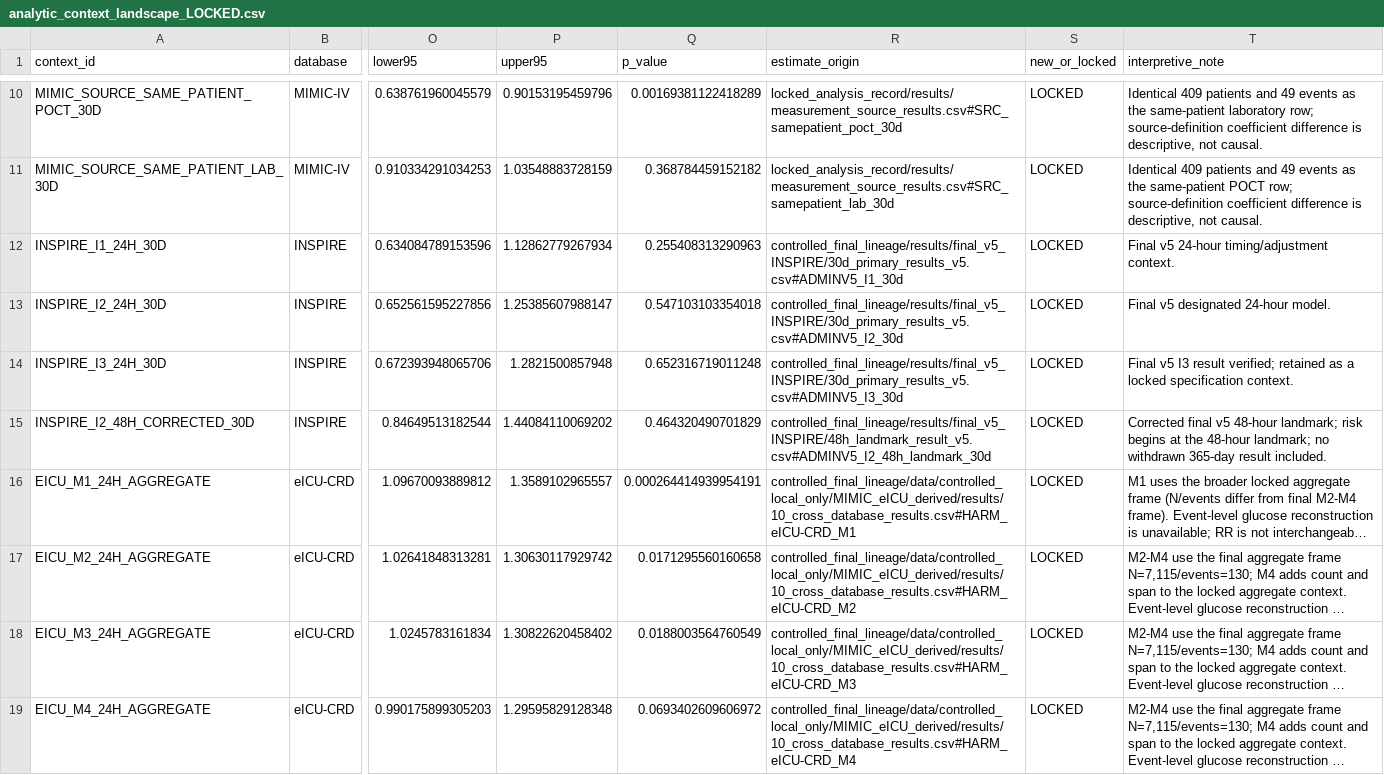
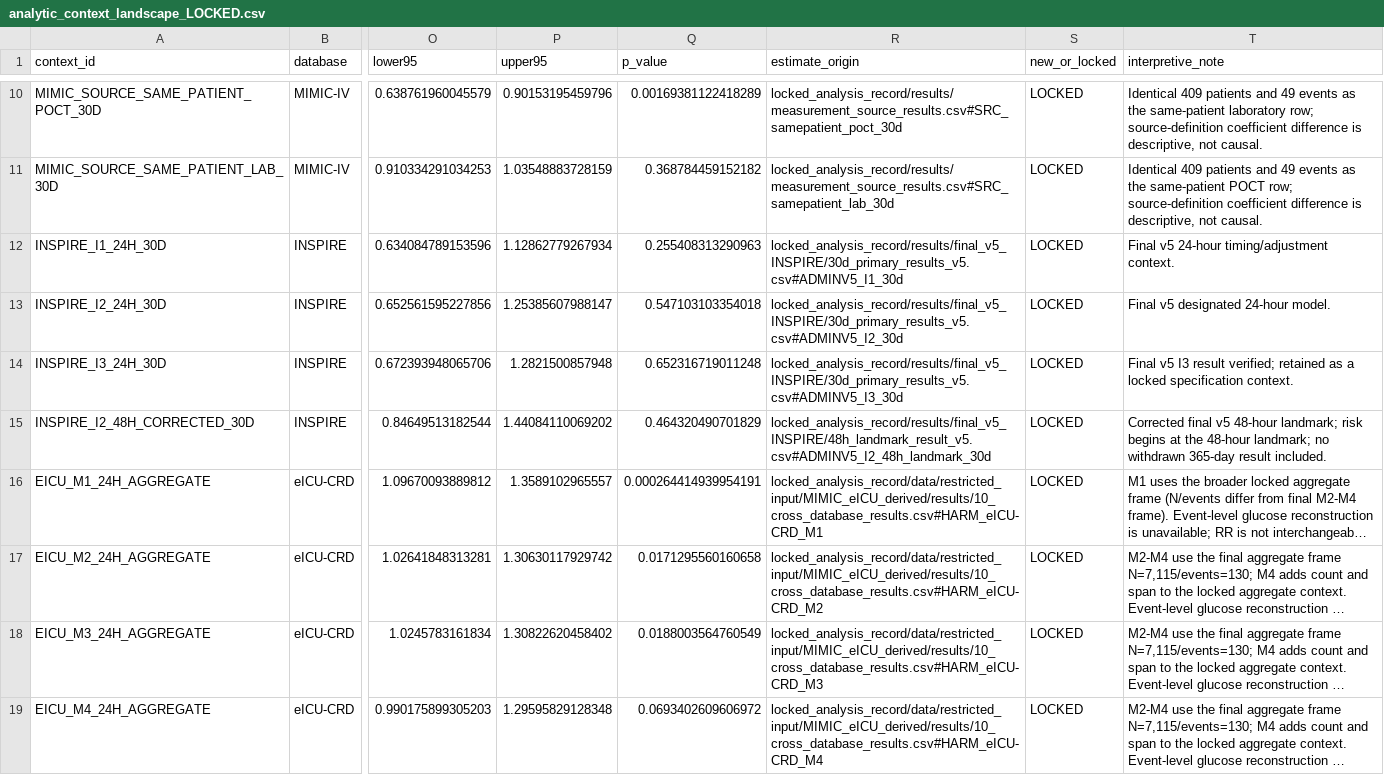
Before and after one commit to jiahanzhe-123/perioperative-glycemic-variability-extensions, a CSV file: analysis_extensions/results/evidence_lock/analytic_context_landscape_LOCKED.csv, drawn as a sheet; only a part is shown, gaps mark what is left out; long unchanged cells end in …; the diff names each change by its address in the sheet, - before the commit and + after, or states it on an @@ line.

```diff
--- a/analysis_extensions/results/evidence_lock/analytic_context_landscape_LOCKED.csv
+++ b/analysis_extensions/results/evidence_lock/analytic_context_landscape_LOCKED.csv
-R12 (estimate_origin): controlled_final_lineage/results/final_v5_INSPIRE/30d_primary_results_v5.csv#ADMINV5_I1_30d
+R12 (estimate_origin): locked_analysis_record/results/final_v5_INSPIRE/30d_primary_results_v5.csv#ADMINV5_I1_30d
-R13 (estimate_origin): controlled_final_lineage/results/final_v5_INSPIRE/30d_primary_results_v5.csv#ADMINV5_I2_30d
+R13 (estimate_origin): locked_analysis_record/results/final_v5_INSPIRE/30d_primary_results_v5.csv#ADMINV5_I2_30d
-R14 (estimate_origin): controlled_final_lineage/results/final_v5_INSPIRE/30d_primary_results_v5.csv#ADMINV5_I3_30d
+R14 (estimate_origin): locked_analysis_record/results/final_v5_INSPIRE/30d_primary_results_v5.csv#ADMINV5_I3_30d
-R15 (estimate_origin): controlled_final_lineage/results/final_v5_INSPIRE/48h_landmark_result_v5.csv#ADMINV5_I2_48h_landmark_30d
+R15 (estimate_origin): locked_analysis_record/results/final_v5_INSPIRE/48h_landmark_result_v5.csv#ADMINV5_I2_48h_landmark_30d
-R16 (estimate_origin): controlled_final_lineage/data/controlled_local_only/MIMIC_eICU_derived/results/10_cross_database_results.csv#HARM_eICU-CRD_M1
+R16 (estimate_origin): locked_analysis_record/data/restricted_input/MIMIC_eICU_derived/results/10_cross_database_results.csv#HARM_eICU-CRD_M1
-R17 (estimate_origin): controlled_final_lineage/data/controlled_local_only/MIMIC_eICU_derived/results/10_cross_database_results.csv#HARM_eICU-CRD_M2
+R17 (estimate_origin): locked_analysis_record/data/restricted_input/MIMIC_eICU_derived/results/10_cross_database_results.csv#HARM_eICU-CRD_M2
-R18 (estimate_origin): controlled_final_lineage/data/controlled_local_only/MIMIC_eICU_derived/results/10_cross_database_results.csv#HARM_eICU-CRD_M3
+R18 (estimate_origin): locked_analysis_record/data/restricted_input/MIMIC_eICU_derived/results/10_cross_database_results.csv#HARM_eICU-CRD_M3
-R19 (estimate_origin): controlled_final_lineage/data/controlled_local_only/MIMIC_eICU_derived/results/10_cross_database_results.csv#HARM_eICU-CRD_M4
+R19 (estimate_origin): locked_analysis_record/data/restricted_input/MIMIC_eICU_derived/results/10_cross_database_results.csv#HARM_eICU-CRD_M4
```
Also changed, not shown: analysis_extensions/provenance/release_scope.csv, analysis_extensions/results/evidence_lock/figure_source_map_LOCKED.csv, 48 other files.
